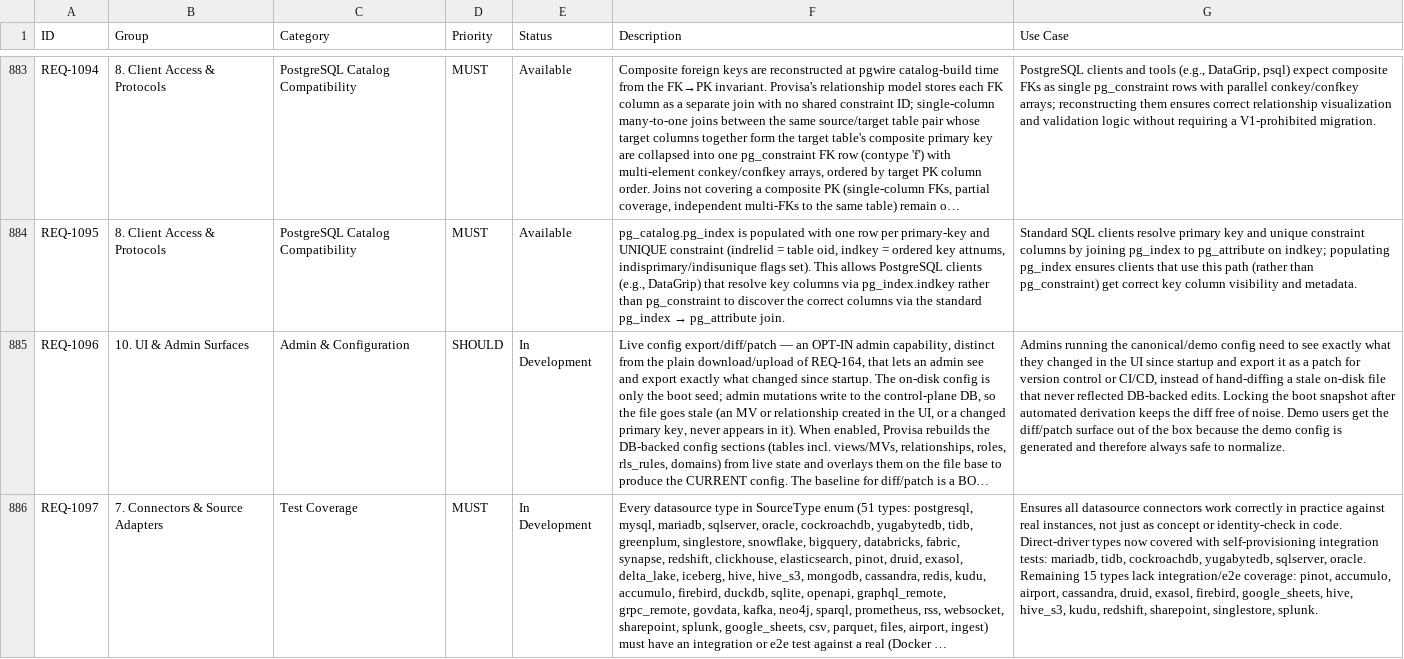
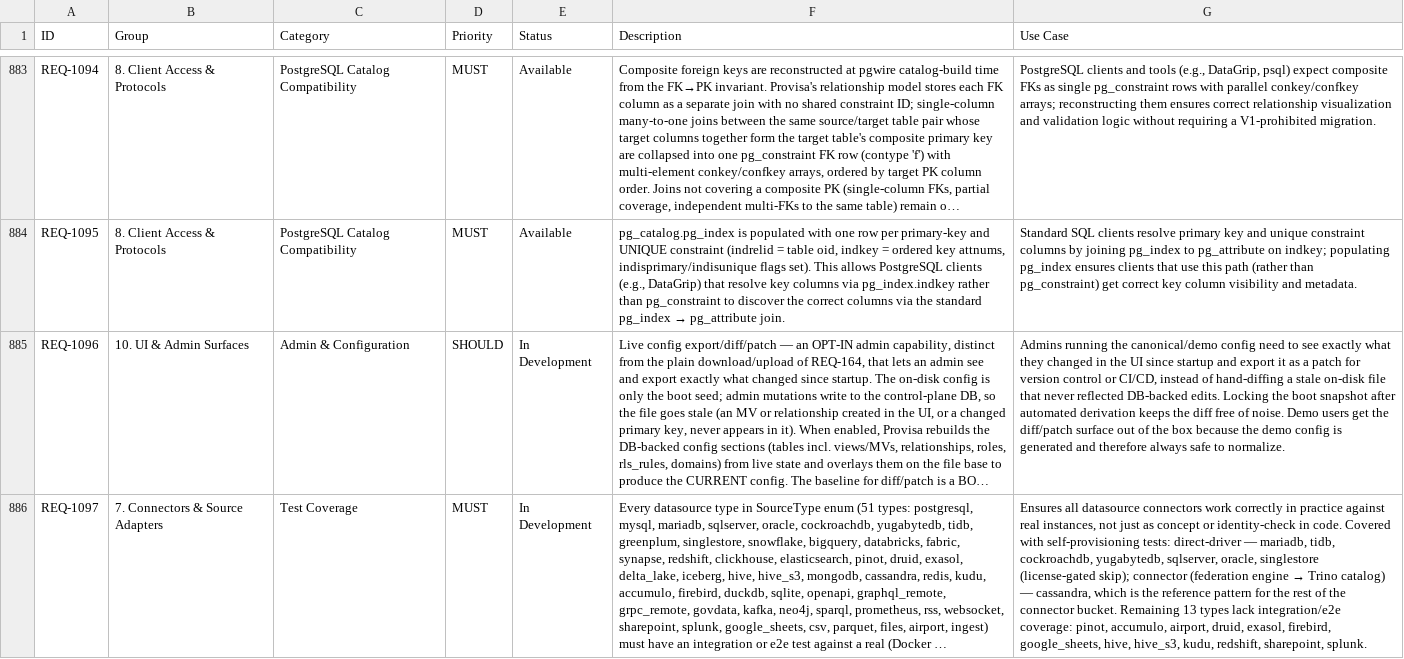
Before and after one commit to kenstott/provisa, a CSV file: docs/exports/feature_matrix.csv, drawn as a sheet; only a part is shown, gaps mark what is left out; long unchanged cells end in …; the diff names each change by its address in the sheet, - before the commit and + after, or states it on an @@ line.

```diff
--- a/docs/exports/feature_matrix.csv
+++ b/docs/exports/feature_matrix.csv
@@ G886 (Use Case): …in code. Direct-driver types now covered with self-provisioning integration tests: mariadb, tidb, cockroachdb, yugabytedb, sqlserver, oracle. Remaining 15 types lack integration/e2e coverage: pinot, accumulo, airport, cassandra, druid, exasol, firebird, google_sheets, hive, hive_s3, kudu, redshift, sharepoint, singlestore, splunk. → …in code. Covered with self-provisioning tests: direct-driver — mariadb, tidb, cockroachdb, yugabytedb, sqlserver, oracle, singlestore (license-gated skip); connector (federation engine → Trino catalog) — cassandra, which is the reference pattern for the rest of the connector bucket. Remaining 13 types lack integration/e2e coverage: pinot, accumulo, airport, druid, exasol, firebird, google_sheets, hive, hive_s3, kudu, redshift, sharepoint, splunk. @@
```
Also changed, not shown: docs/exports/traceability_matrix.csv, 2 other files.
